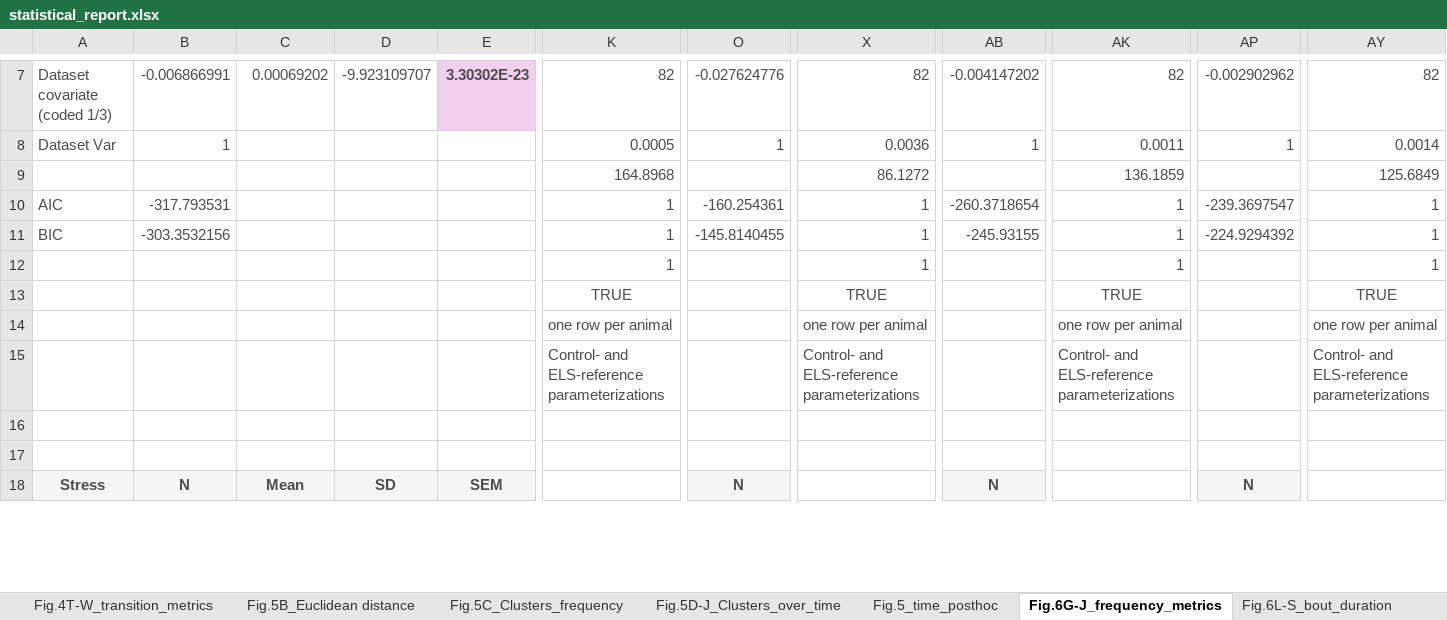
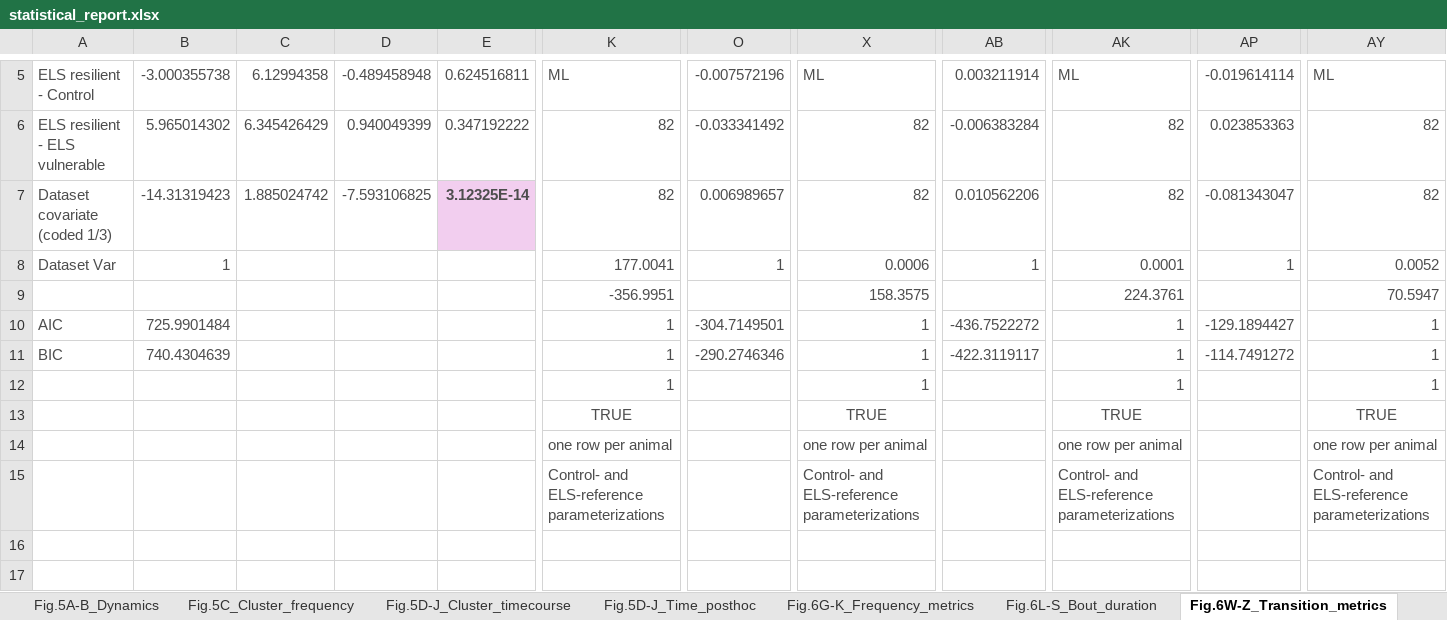
Before and after one commit to antonio-lozano/coping-dynamics-sequencing, an Excel workbook: report/statistical_report.xlsx, sheet Fig.6W-Z_Transition_metrics, drawn as a sheet; only a part is shown, gaps mark what is left out; the shorter side is filled out with more unchanged rows; values as stored, in another font and other column widths than the file's, no borders; rows hold the shown columns only; the diff covers the shown part only; the diff names each change by its address in the sheet, - before the commit and + after, or states it on an @@ line.

```diff
--- a/report/statistical_report.xlsx (sheet Fig.6W-Z_Transition_metrics)
+++ b/report/statistical_report.xlsx (sheet Fig.6W-Z_Transition_metrics)
-sheet tab: Fig.5B_Euclidean distance
+sheet tab: Fig.5D-J_Cluster_timecourse
-sheet tab: Fig.5C_Clusters_frequency
+sheet tab: Fig.5D-J_Time_posthoc
-sheet tab: Fig.5D-J_Clusters_over_time
+sheet tab: Fig.6G-K_Frequency_metrics
-sheet tab: Fig.5_time_posthoc
+sheet tab: Fig.6L-S_Bout_duration
-sheet tab: Fig.6G-J_frequency_metrics
+sheet tab: Fig.6W-Z_Transition_metrics
+sheet tab: Fig.5A-B_Dynamics
+sheet tab: Fig.5C_Cluster_frequency
+row 5: ELS resilient - Control | -3.000355738 | 6.12994358 | -0.489458948 | 0.624516811 | ML | -0.007572196 | ML | 0.003211914 | ML | -0.019614114 | ML
+row 6: ELS resilient - ELS vulnerable | 5.965014302 | 6.345426429 | 0.940049399 | 0.347192222 | 82 | -0.033341492 | 82 | -0.006383284 | 82 | 0.023853363 | 82
-B7: -0.006866991
+B7: -14.31319423
-C7: 0.00069202
+C7: 1.885024742
-D7: -9.923109707
+D7: -7.593106825
-E7: 3.30302E-23
+E7: 3.12325E-14
-O7: -0.027624776
+O7: 0.006989657
-AB7: -0.004147202
+AB7: 0.010562206
-AP7: -0.002902962
+AP7: -0.081343047
-K8: 0.0005
+K8: 177.0041
-X8: 0.0036
+X8: 0.0006
-AK8: 0.0011
+AK8: 0.0001
-AY8: 0.0014
+AY8: 0.0052
-K9: 164.8968
+K9: -356.9951
-X9: 86.1272
+X9: 158.3575
-AK9: 136.1859
+AK9: 224.3761
-AY9: 125.6849
+AY9: 70.5947
-B10: -317.793531
+B10: 725.9901484
-O10: -160.254361
+O10: -304.7149501
-AB10: -260.3718654
+AB10: -436.7522272
-AP10: -239.3697547
+AP10: -129.1894427
-B11: -303.3532156
+B11: 740.4304639
-O11: -145.8140455
+O11: -290.2746346
-AB11: -245.93155
+AB11: -422.3119117
-AP11: -224.9294392
+AP11: -114.7491272
```
Also changed, not shown: 10 added rows, 12 removed rows and 255 edited cells elsewhere in this sheet, sheet Fig.5D-J_Time_posthoc, sheet Fig.6L-S_Bout_duration, sheet Fig.2E-F_Precision_recall, sheet Fig.5D-J_Cluster_timecourse, sheet Fig.6G-K_Frequency_metrics, sheet Fig.3B-H_Clusters_over_time, 12 more sheets, other sheet tabs, 33 other files.
